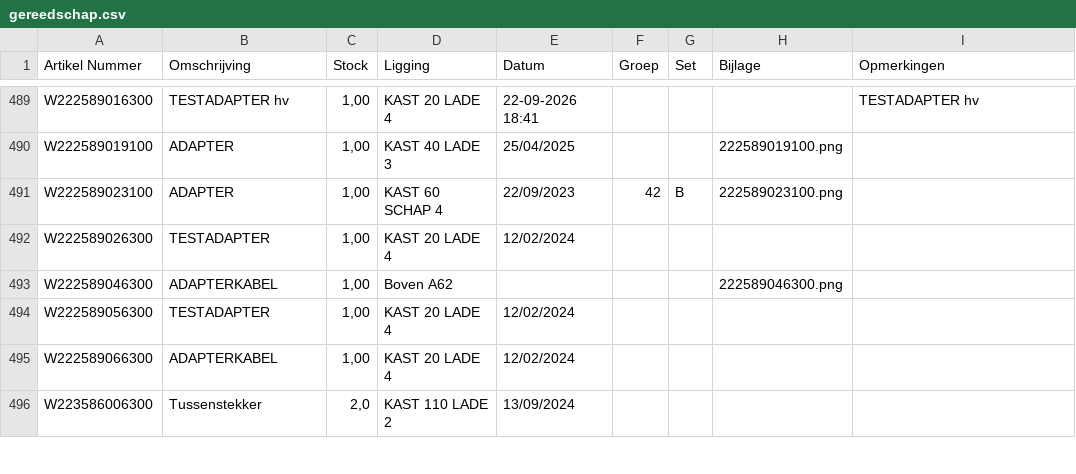
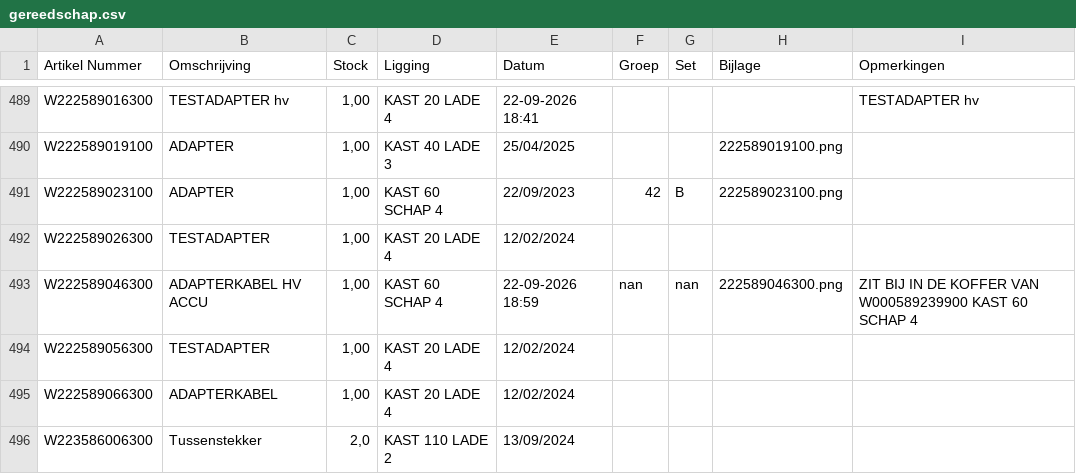
Before and after one commit to christoffm88-dotcom/sp, a CSV file: gereedschap.csv, drawn as a sheet; only a part is shown, gaps mark what is left out.

Commit message:
Wijzig artikel W222589046300

```diff
--- a/gereedschap.csv
+++ b/gereedschap.csv
@@ -492,3 +492,3 @@ W222589023100,ADAPTER,"1,00",KAST 60 SCHAP 4,22/09/2023,42,B,222589023100.png,
 W222589026300,TESTADAPTER,"1,00",KAST 20 LADE 4,12/02/2024,,,,
-W222589046300,ADAPTERKABEL,"1,00",Boven A62,,,,222589046300.png,
+W222589046300,ADAPTERKABEL HV ACCU,"1,00",KAST 60 SCHAP 4,22-09-2026 18:59,nan,nan,222589046300.png,ZIT BIJ IN DE KOFFER VAN W000589239900 KAST 60 SCHAP 4
 W222589056300,TESTADAPTER,"1,00",KAST 20 LADE 4,12/02/2024,,,,
```
